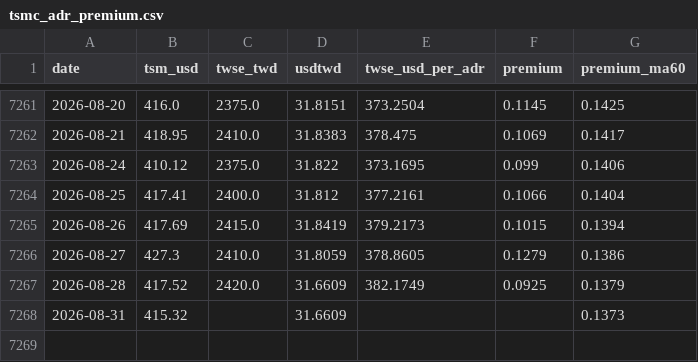
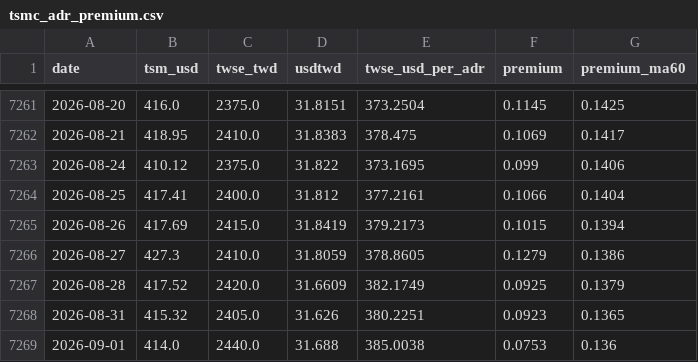
Before and after one commit to dykim0210/tsmc-adr-premium, a CSV file: data/tsmc_adr_premium.csv, drawn as a sheet; only a part is shown, gaps mark what is left out.

```diff
--- a/data/tsmc_adr_premium.csv
+++ b/data/tsmc_adr_premium.csv
@@ -7267,2 +7267,3 @@
 2026-08-28,417.52,2420.0,31.6609,382.1749,0.0925,0.1379
-2026-08-31,415.32,,31.6609,,,0.1373
+2026-08-31,415.32,2405.0,31.626,380.2251,0.0923,0.1365
+2026-09-01,414.0,2440.0,31.688,385.0038,0.0753,0.136
```
Also changed, not shown: 1 other file.
